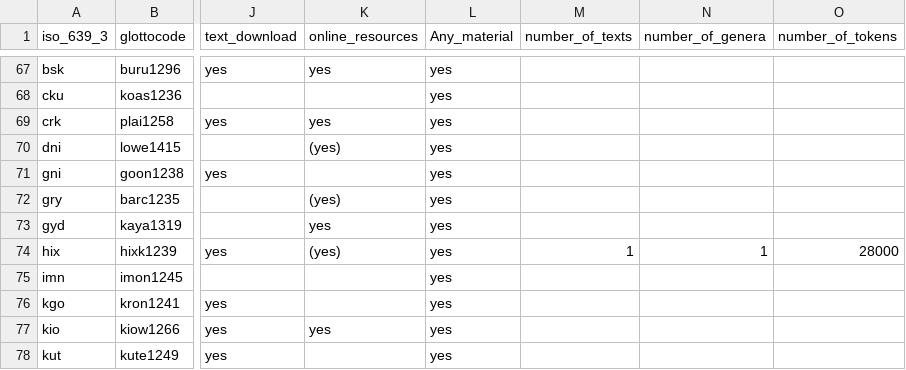
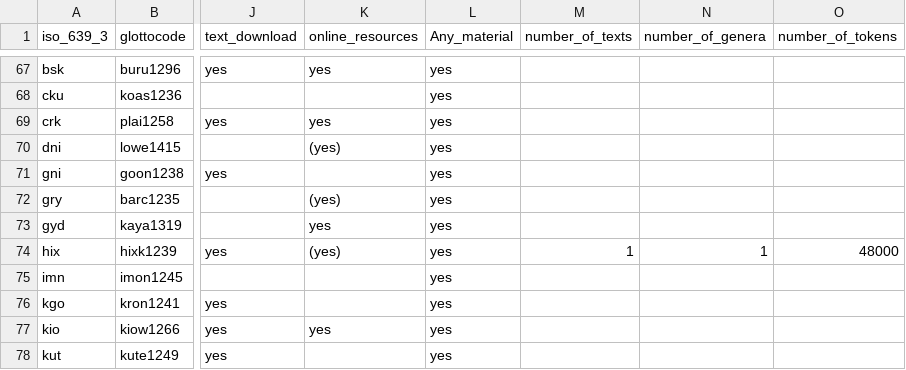
Before and after one commit to MorphDiv/TeDDi_sample, a CSV file: LangInfo/progress_100LC.csv, drawn as a sheet; only a part is shown, gaps mark what is left out; the diff names each change by its address in the sheet, - before the commit and + after, or states it on an @@ line.

```diff
--- a/LangInfo/progress_100LC.csv
+++ b/LangInfo/progress_100LC.csv
-O74 (number_of_tokens): 28000
+O74 (number_of_tokens): 48000
```
Also changed, not shown: 4 other files.
